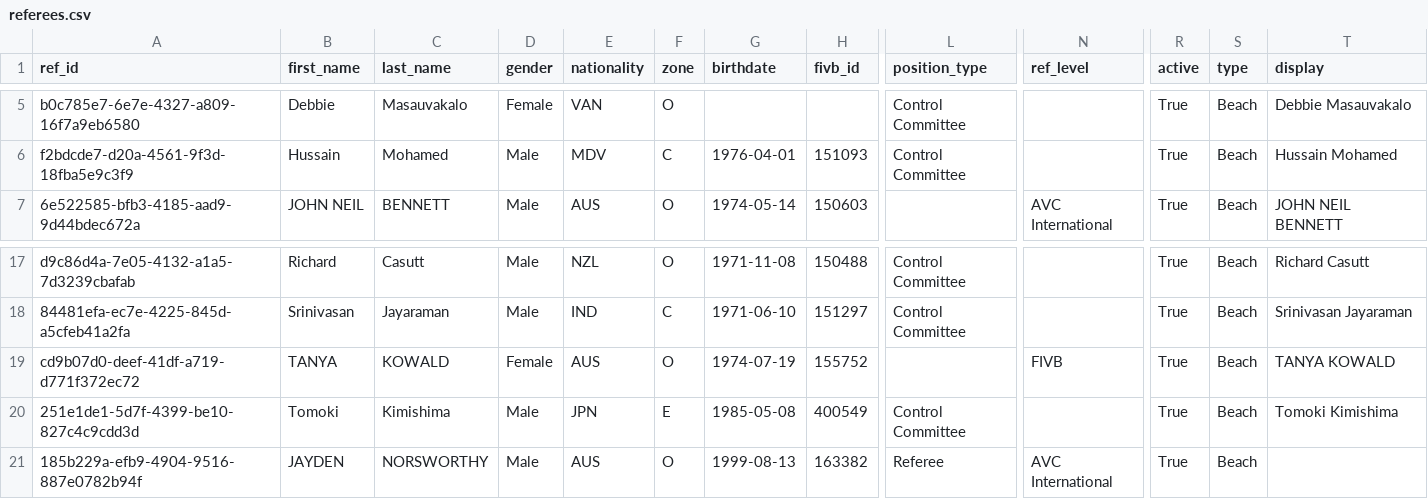
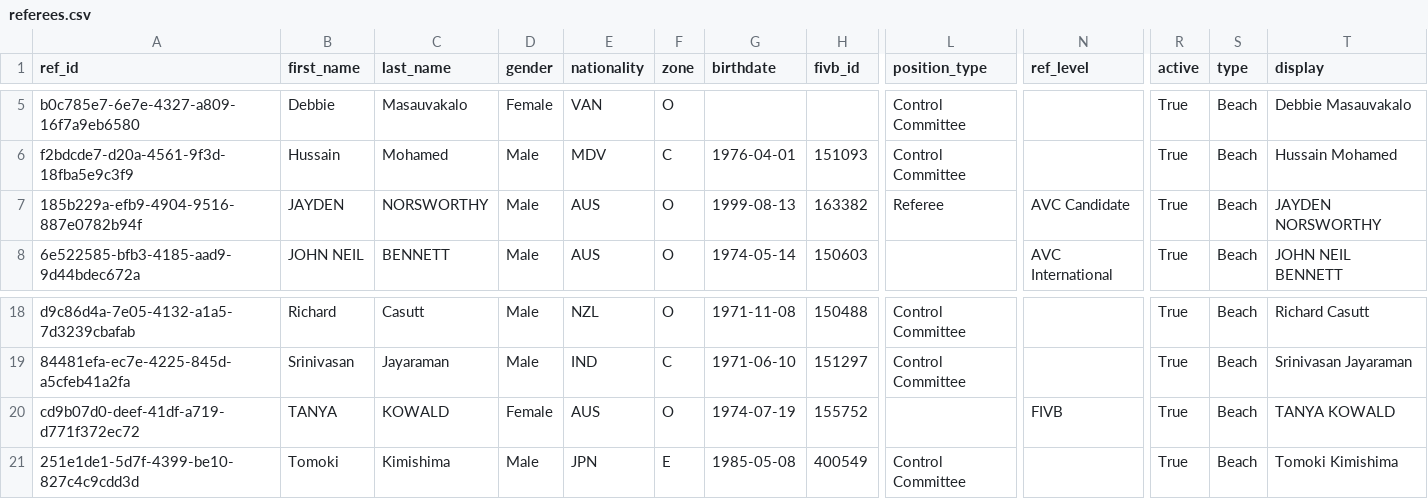
Before and after one commit to avcbeach/referee-database, a CSV file: data/referees.csv, drawn as a sheet; only a part is shown, gaps mark what is left out; removed rows and columns are numbered as before the commit, all else as after; rows hold the shown columns only; the diff names each change by its address in the sheet, - before the commit and + after, or states it on an @@ line.

Commit message:
Update referees.csv via referee app

```diff
--- a/data/referees.csv
+++ b/data/referees.csv
+row 7: 185b229a-efb9-4904-9516-887e0782b94f | JAYDEN | NORSWORTHY | Male | AUS | O | 1999-08-13 | 163382 | Referee | AVC Candidate | True | Beach | JAYDEN NORSWORTHY
-row 21: 185b229a-efb9-4904-9516-887e0782b94f | JAYDEN | NORSWORTHY | Male | AUS | O | 1999-08-13 | 163382 | Referee | AVC International | True | Beach
```
